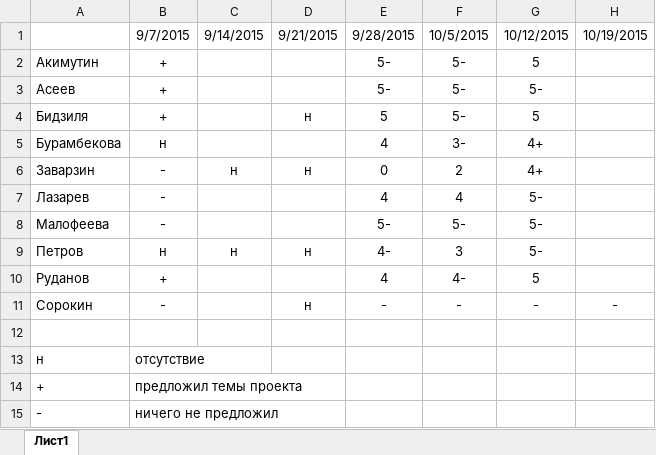
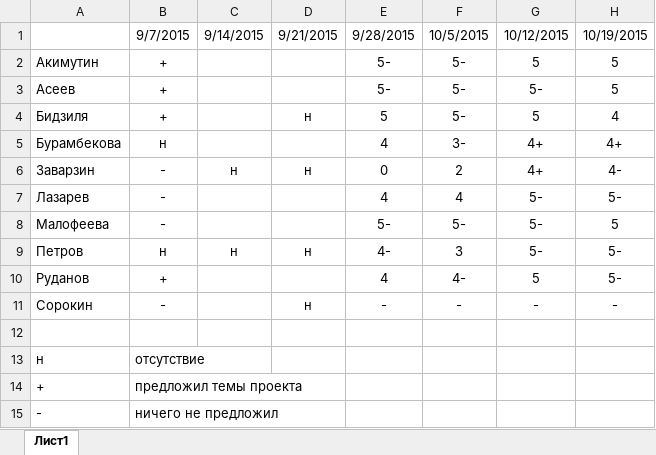
Before and after one commit to SorokinStanislav/UPP, an Excel workbook: Total results.xlsx, sheet Лист1, drawn as a sheet; values as stored, in another font and other column widths than the file's, no borders; the diff names each change by its address in the sheet, - before the commit and + after, or states it on an @@ line.

```diff
--- a/Total results.xlsx (sheet Лист1)
+++ b/Total results.xlsx (sheet Лист1)
-H2:H3: (empty)
+H2:H3: 5
-H4: (empty)
+H4: 4
-H5: (empty)
+H5: 4+
-H6: (empty)
+H6: 4-
-H7: (empty)
+H7: 5-
-H8: (empty)
+H8: 5
-H9:H10: (empty)
+H9:H10: 5-
```
Also changed, not shown: Week7. Final_requirments/Assignment7.xlsx, Week7. Final_requirments/Resume7.xlsx, 2 other files.
